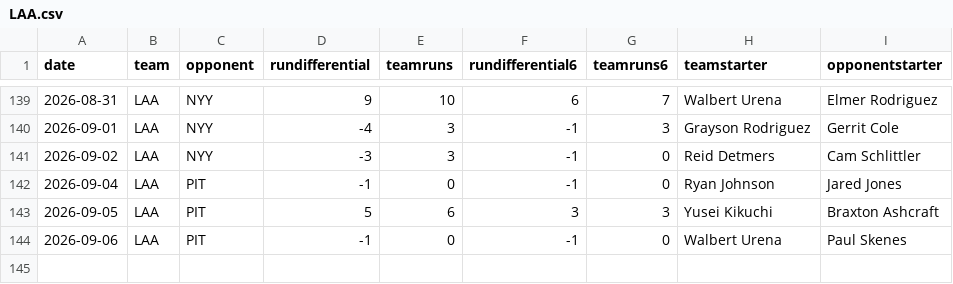
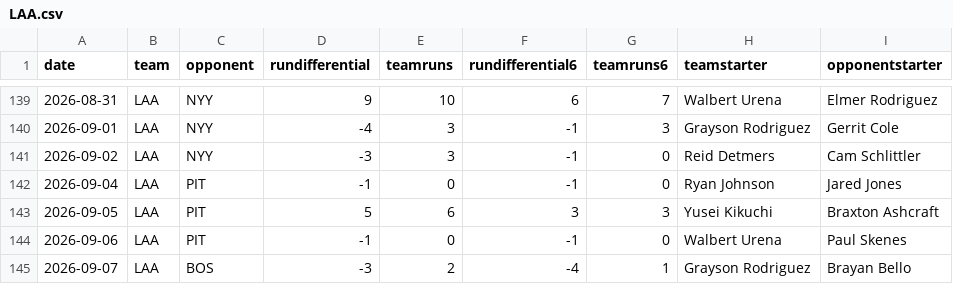
Before and after one commit to fantasy-toolz/mlb-predictions, a CSV file: data/2026/teams/LAA.csv, drawn as a sheet; only a part is shown, gaps mark what is left out.

```diff
--- a/data/2026/teams/LAA.csv
+++ b/data/2026/teams/LAA.csv
@@ -144 +144,2 @@ date,team,opponent,rundifferential,teamruns,rundifferential6,teamruns6,teamstart
 2026-09-06,LAA,PIT,-1,0,-1,0,Walbert Urena,Paul Skenes
+2026-09-07,LAA,BOS,-3,2,-4,1,Grayson Rodriguez,Brayan Bello
```
Also changed, not shown: data/2026/teams/ATL.csv, data/2026/teams/BAL.csv, 22 other files.
